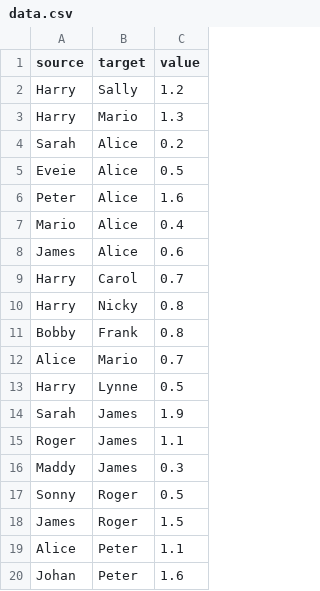
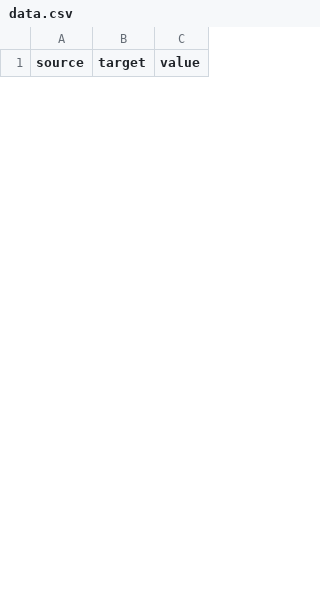
Before and after one commit to yeshuron/newgraph, a CSV file: data.csv, drawn as a sheet; only a part is shown; the diff covers the shown part only.

Commit message:
Add files via upload

```diff
--- a/data.csv
+++ b/data.csv
@@ -1,20 +1 @@
 source,target,value
-Harry,Sally,1.2
-Harry,Mario,1.3
-Sarah,Alice,0.2
-Eveie,Alice,0.5
-Peter,Alice,1.6
-Mario,Alice,0.4
-James,Alice,0.6
-Harry,Carol,0.7
-Harry,Nicky,0.8
-Bobby,Frank,0.8
-Alice,Mario,0.7
-Harry,Lynne,0.5
-Sarah,James,1.9
-Roger,James,1.1
-Maddy,James,0.3
-Sonny,Roger,0.5
-James,Roger,1.5
-Alice,Peter,1.1
-Johan,Peter,1.6
```
Also changed, not shown: 37 added rows and 9 removed rows elsewhere in this file.
